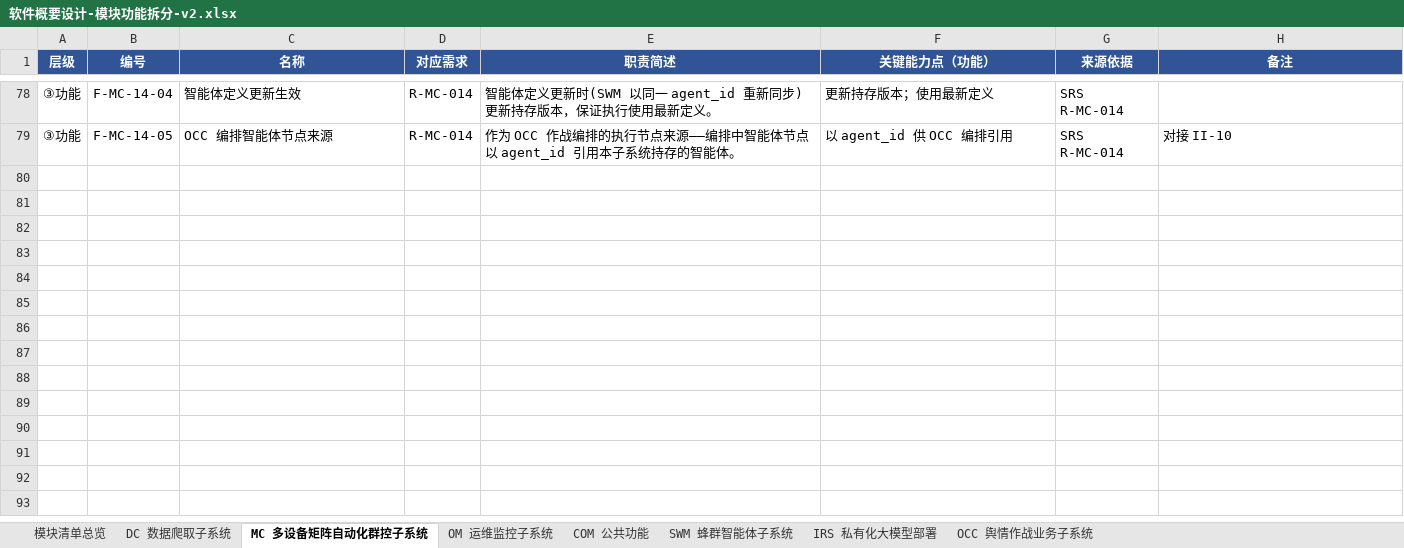
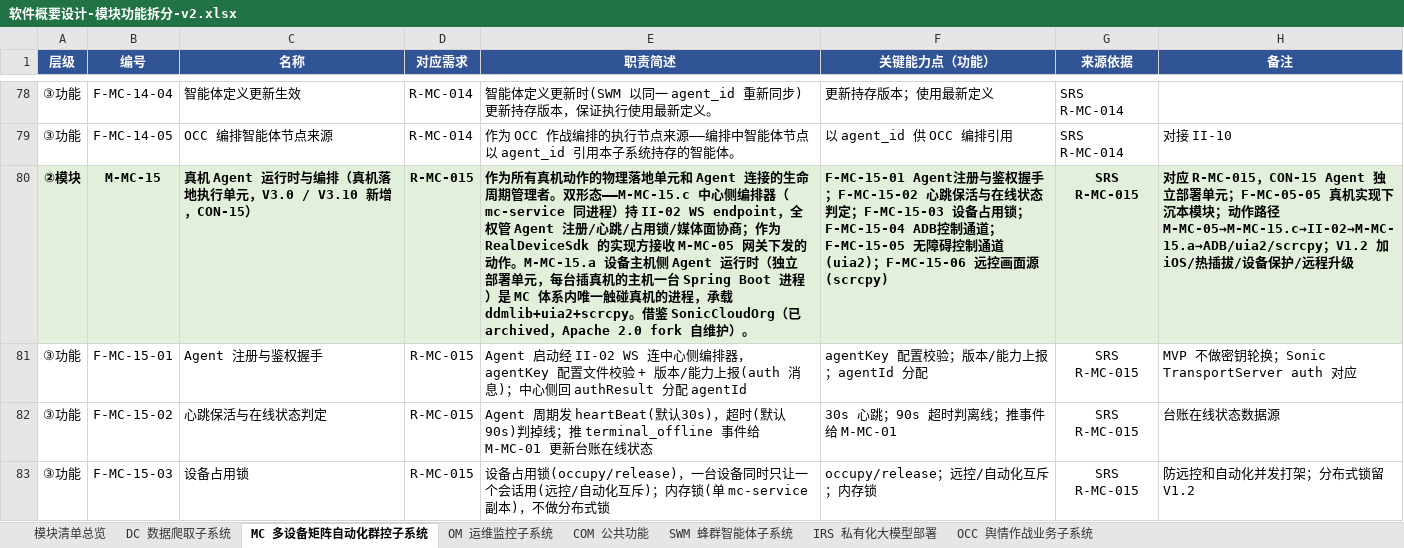
Before and after one commit to Sj-g/obsidian, an Excel workbook: 公司项目/认知作战/文档/软件概要设计-模块功能拆分-v2.xlsx, sheet MC 多设备矩阵自动化群控子系统, drawn as a sheet; only a part is shown, gaps mark what is left out; values as stored, in another font and other column widths than the file's, no borders; the diff covers the shown part only; the diff names each change by its address in the sheet, - before the commit and + after, or states it on an @@ line.

```diff
--- a/公司项目/认知作战/文档/软件概要设计-模块功能拆分-v2.xlsx (sheet MC 多设备矩阵自动化群控子系统)
+++ b/公司项目/认知作战/文档/软件概要设计-模块功能拆分-v2.xlsx (sheet MC 多设备矩阵自动化群控子系统)
+row 80: ②模块 | M-MC-15 | 真机 Agent 运行时与编排（真机落地执行单元，V3.0 / V3.10 新增，CON-15） | R-MC-015 | 作为所有真机动作的物理落地单元和 Agent 连接的生命周期管理者。双形态——M-MC-15.c 中心侧编排器（mc-service 同进程）持 II-02 WS endpoint，全权管 Agent 注册/心跳/占用锁/媒体面协商；作为 RealDeviceSdk 的实现方接收 M-MC-05 网关下发的动作。M-MC-15.a 设备主机侧 Agent 运行时（独立部署单元，每台插真机的主机一台 Spring Boot 进程）是 MC 体系内唯一触碰真机的进程，承载 ddmlib+uia2+scrcpy。借鉴 SonicCloudOrg（已 archived，Apache 2.0 fork 自维护）。 | F-MC-15-01 Agent注册与鉴权握手；F-MC-15-02 心跳保活与在线状态判定；F-MC-15-03 设备占用锁；F-MC-15-04 ADB控制通道；F-MC-15-05 无障碍控制通道(uia2)；F-MC-15-06 远控画面源(scrcpy) | SRS R-MC-015 | 对应 R-MC-015，CON-15 Agent 独立部署单元；F-MC-05-05 真机实现下沉本模块；动作路径 M-MC-05→M-MC-15.c→II-02→M-MC-15.a→ADB/uia2/scrcpy；V1.2 加 iOS/热插拔/设备保护/远程升级
+row 81: ③功能 | F-MC-15-01 | Agent 注册与鉴权握手 | R-MC-015 | Agent 启动经 II-02 WS 连中心侧编排器，agentKey 配置文件校验 + 版本/能力上报(auth 消息)；中心侧回 authResult 分配 agentId | agentKey 配置校验；版本/能力上报；agentId 分配 | SRS R-MC-015 | MVP 不做密钥轮换；Sonic TransportServer auth 对应
+row 82: ③功能 | F-MC-15-02 | 心跳保活与在线状态判定 | R-MC-015 | Agent 周期发 heartBeat(默认30s)，超时(默认90s)判掉线；推 terminal_offline 事件给 M-MC-01 更新台账在线状态 | 30s 心跳；90s 超时判离线；推事件给 M-MC-01 | SRS R-MC-015 | 台账在线状态数据源
+row 83: ③功能 | F-MC-15-03 | 设备占用锁 | R-MC-015 | 设备占用锁(occupy/release)，一台设备同时只让一个会话用(远控/自动化互斥)；内存锁(单 mc-service 副本)，不做分布式锁 | occupy/release；远控/自动化互斥；内存锁 | SRS R-MC-015 | 防远控和自动化并发打架；分布式锁留 V1.2
```
Also changed, not shown: 3 added rows and 6 edited cells elsewhere in this sheet, sheet 模块清单总览, 公司项目/认知作战/文档/软件需求跟踪矩阵.xlsx, 5 other files.
